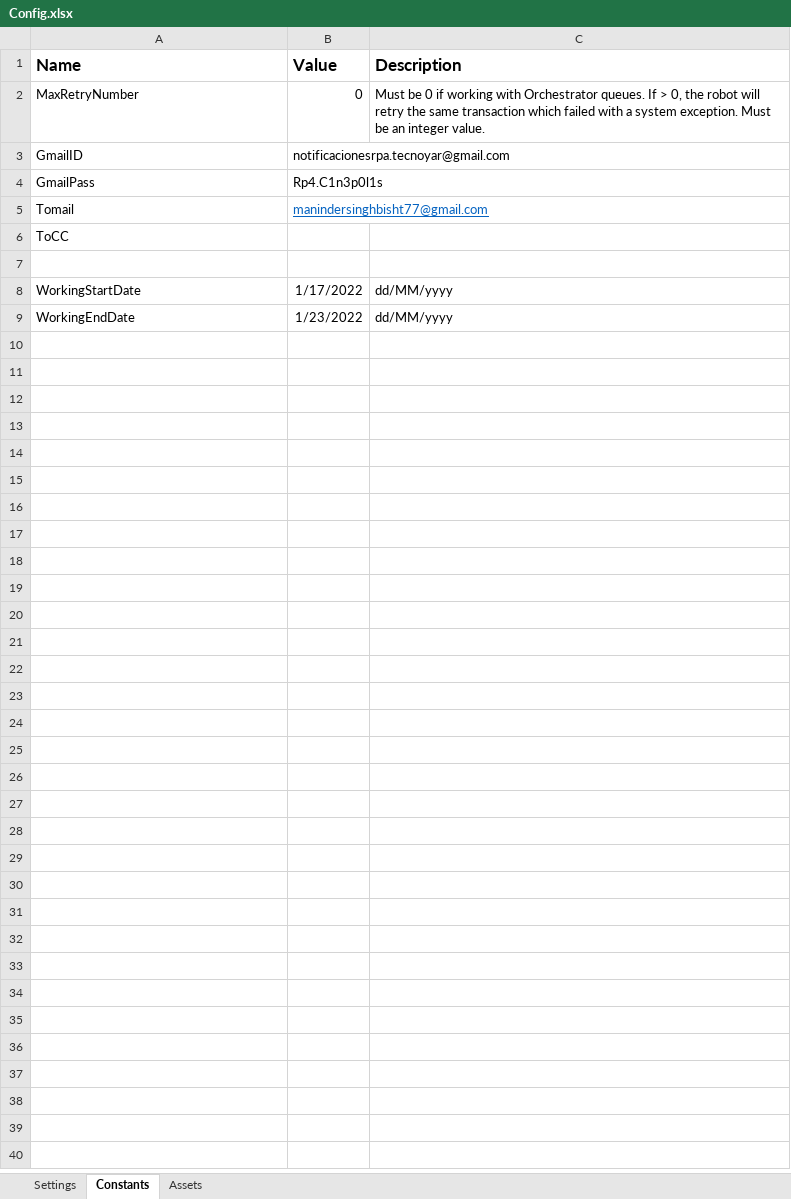
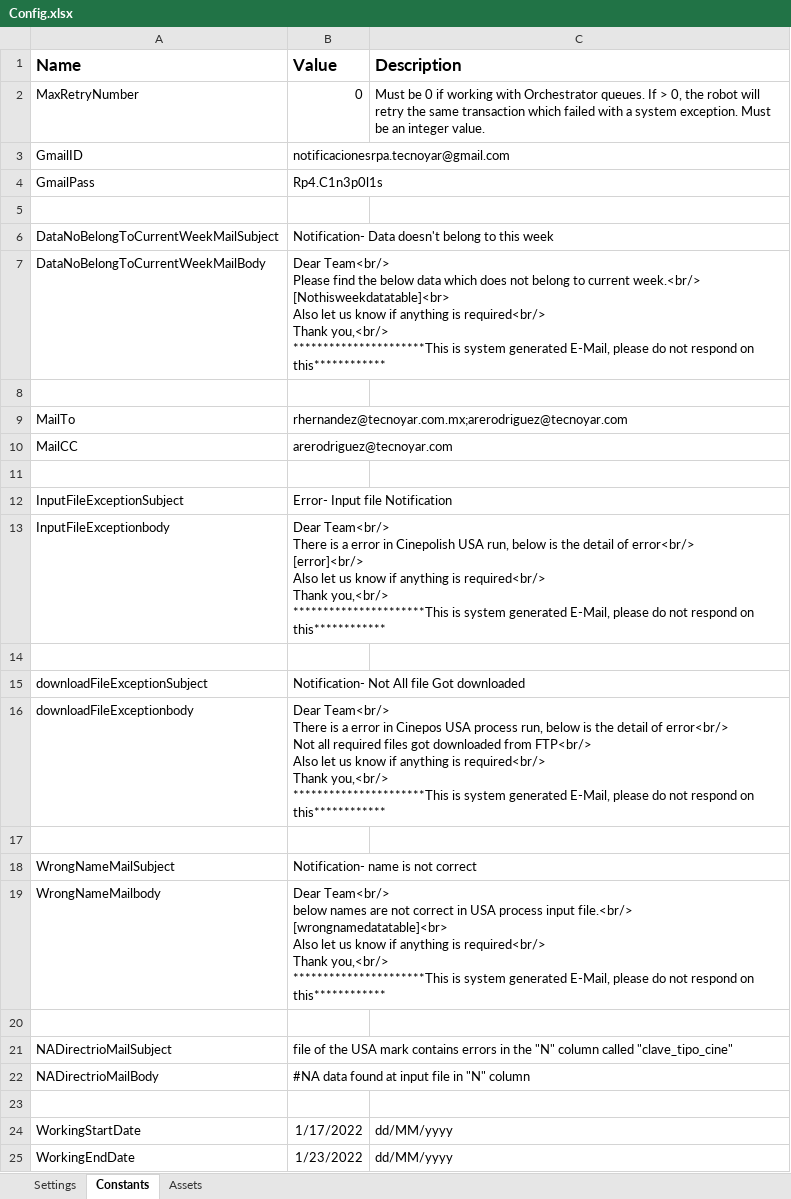
Before and after one commit to Tecnoyar/CinepolisSpain, an Excel workbook: Data/Config.xlsx, sheet Constants, drawn as a sheet; values as stored, in another font and other column widths than the file's, no borders; addresses are those after the commit; ↵ is a line break in a cell; the diff names each change by its address in the sheet, - before the commit and + after, or states it on an @@ line.

Commit message:
config file is updated

```diff
--- a/Data/Config.xlsx (sheet Constants)
+++ b/Data/Config.xlsx (sheet Constants)
-row 5: Tomail | manindersinghbisht77@gmail.com
+row 5: (empty)
+row 6: DataNoBelongToCurrentWeekMailSubject | Notification- Data doesn't belong to this week
+row 7: DataNoBelongToCurrentWeekMailBody | Dear Team<br/> ↵ Please find the below data which does not belong to current week.<br/> ↵ [Nothisweekdatatable]<br> ↵ Also let us know if anything is required<br/> ↵ Thank you,<br/> ↵ **********************This is system generated E-Mail, please do not respond on this************
-A8 (Name): ToCC
+A8 (Name): (empty)
+row 9: MailTo | rhernandez@tecnoyar.com.mx;arerodriguez@tecnoyar.com
+row 10: MailCC | arerodriguez@tecnoyar.com
+row 11: (empty)
+row 12: InputFileExceptionSubject | Error- Input file Notification
+row 13: InputFileExceptionbody | Dear Team<br/> ↵ There is a error in Cinepolish USA run, below is the detail of error<br/> ↵ [error]<br/> ↵ Also let us know if anything is required<br/> ↵ Thank you,<br/> ↵ **********************This is system generated E-Mail, please do not respond on this************
+row 14: (empty)
+row 15: downloadFileExceptionSubject | Notification- Not All file Got downloaded
+row 16: downloadFileExceptionbody | Dear Team<br/> ↵ There is a error in Cinepos USA process run, below is the detail of error<br/> ↵ Not all required files got downloaded from FTP<br/> ↵ Also let us know if anything is required<br/> ↵ Thank you,<br/> ↵ **********************This is system generated E-Mail, please do not respond on this************
+row 17: (empty)
+row 18: WrongNameMailSubject | Notification- name is not correct
+row 19: WrongNameMailbody | Dear Team<br/> ↵ below names are not correct in USA process input file.<br/> ↵ [wrongnamedatatable]<br> ↵ Also let us know if anything is required<br/> ↵ Thank you,<br/> ↵ **********************This is system generated E-Mail, please do not respond on this************
+row 20: (empty)
+row 21: NADirectrioMailSubject | file of the USA mark contains errors in the "N" column called "clave_tipo_cine"
+row 22: NADirectrioMailBody | #NA data found at input file in "N" column
```
